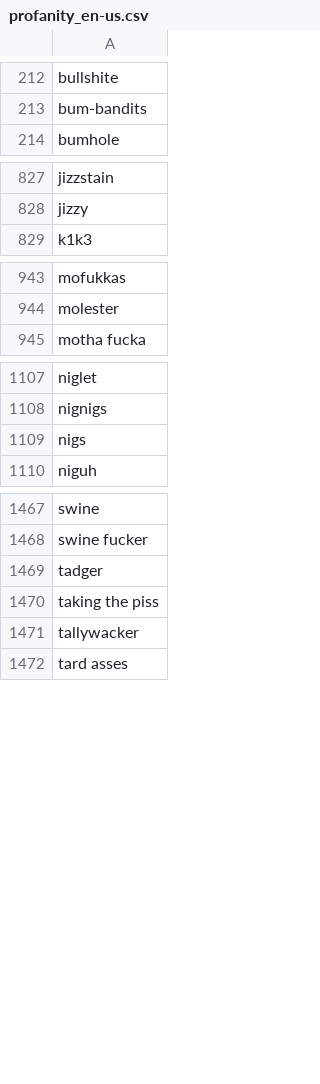
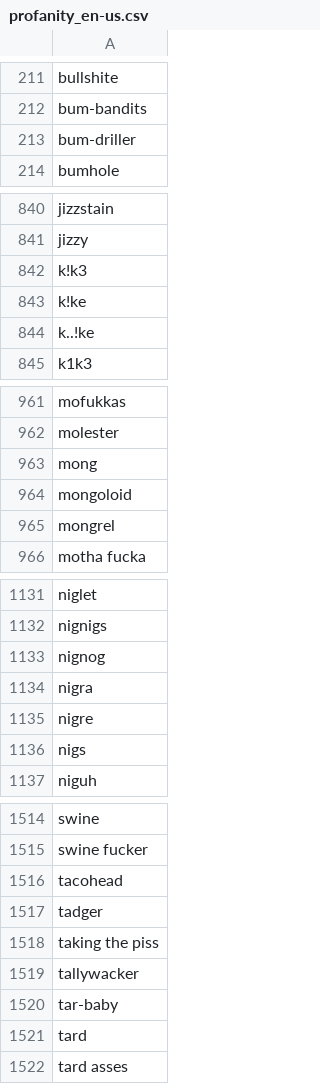
Before and after one commit to surge-ai/profanity, a CSV file: profanity_en-us.csv, drawn as a sheet; only a part is shown, gaps mark what is left out; the diff covers the shown part only.

```diff
--- a/profanity_en-us.csv
+++ b/profanity_en-us.csv
@@ -213,2 +212,3 @@ bullshite,
 bum-bandits,
+bum-driller,
 bumhole,
@@ -828,2 +841,5 @@ jizzstain,
 jizzy,
+k!k3,
+k!ke ,
+k..!ke,
 k1k3,
@@ -944,2 +962,5 @@ mofukkas,
 molester,
+mong ,
+mongoloid ,
+mongrel ,
 motha fucka,
@@ -1108,2 +1132,5 @@ niglet,
 nignigs,
+nignog,
+nigra,
+nigre,
 nigs,
@@ -1468,2 +1515,3 @@ swine,
 swine fucker,
+tacohead,
 tadger,
@@ -1471,2 +1519,4 @@ taking the piss,
 tallywacker,
+tar-baby,
+tard,
 tard asses,
```
Also changed, not shown: 49 added rows, 4 removed rows and 5 edited cells elsewhere in this file.
